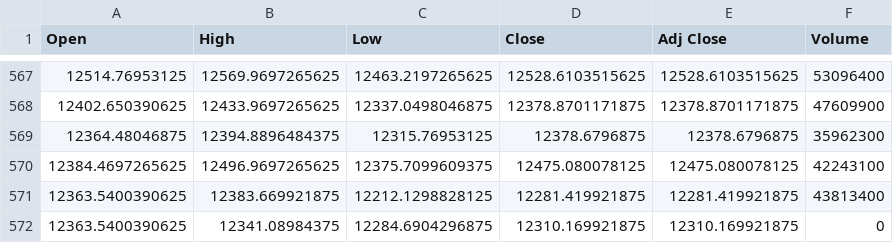
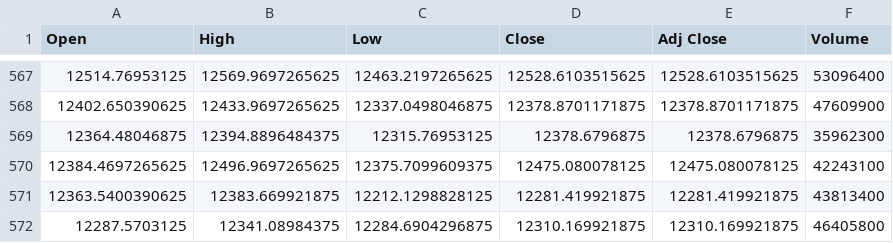
Before and after one commit to Darioschuerch/Project_MRWAM69.F2201_Marzer_Schuerch, a CSV file: Project/SMI_20.csv, drawn as a sheet; only a part is shown, gaps mark what is left out.

```diff
--- a/Project/SMI_20.csv
+++ b/Project/SMI_20.csv
@@ -571,2 +571,2 @@ Open,High,Low,Close,Adj Close,Volume
 12363.5400390625,12383.669921875,12212.1298828125,12281.419921875,12281.419921875,43813400
-12363.5400390625,12341.08984375,12284.6904296875,12310.169921875,12310.169921875,0
+12287.5703125,12341.08984375,12284.6904296875,12310.169921875,12310.169921875,46405800
```
Also changed, not shown: 5 other files.
